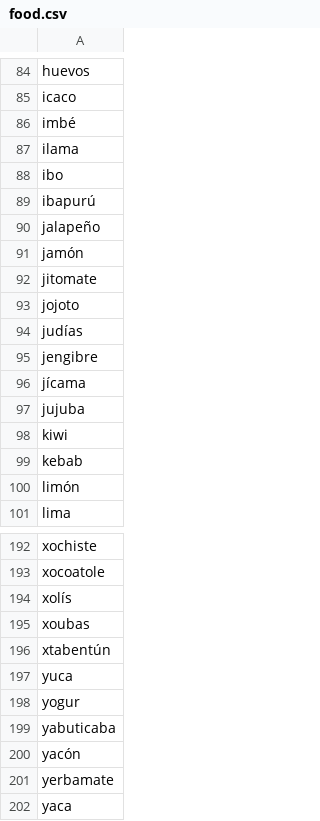
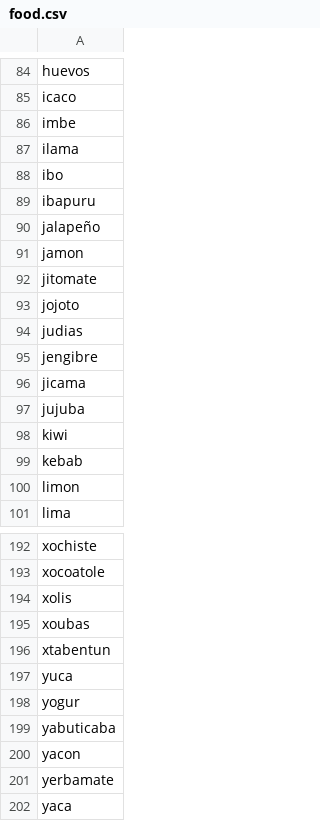
Before and after one commit to Milvflor/LLG5, a CSV file: SopadeLetras5/src/data/food.csv, drawn as a sheet; only a part is shown, gaps mark what is left out; the diff covers the shown part only.

```diff
--- a/SopadeLetras5/src/data/food.csv
+++ b/SopadeLetras5/src/data/food.csv
@@ -85,13 +85,13 @@ huevos
 icaco
-imbé
+imbe
 ilama
 ibo
-ibapurú
+ibapuru
 jalapeño
-jamón
+jamon
 jitomate
 jojoto
-judías
+judias
 jengibre
-jícama
+jicama
 jujuba
@@ -99,3 +99,3 @@ kiwi
 kebab
-limón
+limon
 lima
@@ -193,5 +193,5 @@ xochiste
 xocoatole
-xolís
+xolis
 xoubas
-xtabentún
+xtabentun
 yuca
@@ -199,3 +199,3 @@ yogur
 yabuticaba
-yacón
+yacon
 yerbamate
```
Also changed, not shown: 26 edited cells elsewhere in this file, SopadeLetras5/src/data/plant.csv, 11 other files.
